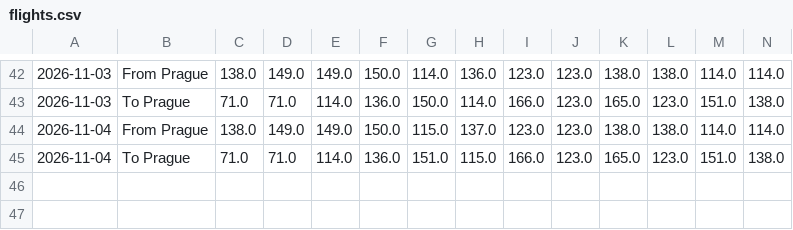
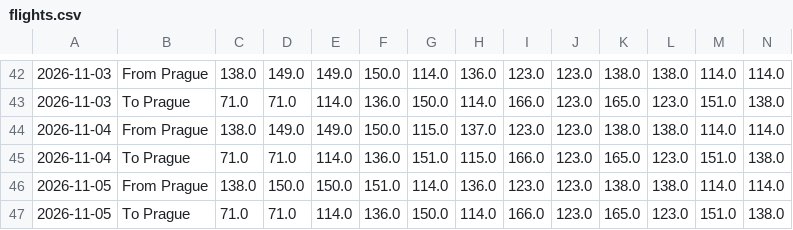
Before and after one commit to vaclav-petrak/flights, a CSV file: data/flights.csv, drawn as a sheet; only a part is shown, gaps mark what is left out; rows hold the shown columns only; the diff names each change by its address in the sheet, - before the commit and + after, or states it on an @@ line.

Commit message:
Update flight prices 2026-11-05

```diff
--- a/data/flights.csv
+++ b/data/flights.csv
+row 46: 2026-11-05 | From Prague | 138.0 | 150.0 | 150.0 | 151.0 | 114.0 | 136.0 | 123.0 | 123.0 | 138.0 | 138.0 | 114.0 | 114.0
+row 47: 2026-11-05 | To Prague | 71.0 | 71.0 | 114.0 | 136.0 | 150.0 | 114.0 | 166.0 | 123.0 | 165.0 | 123.0 | 151.0 | 138.0
```
Also changed, not shown: 2 other files.
